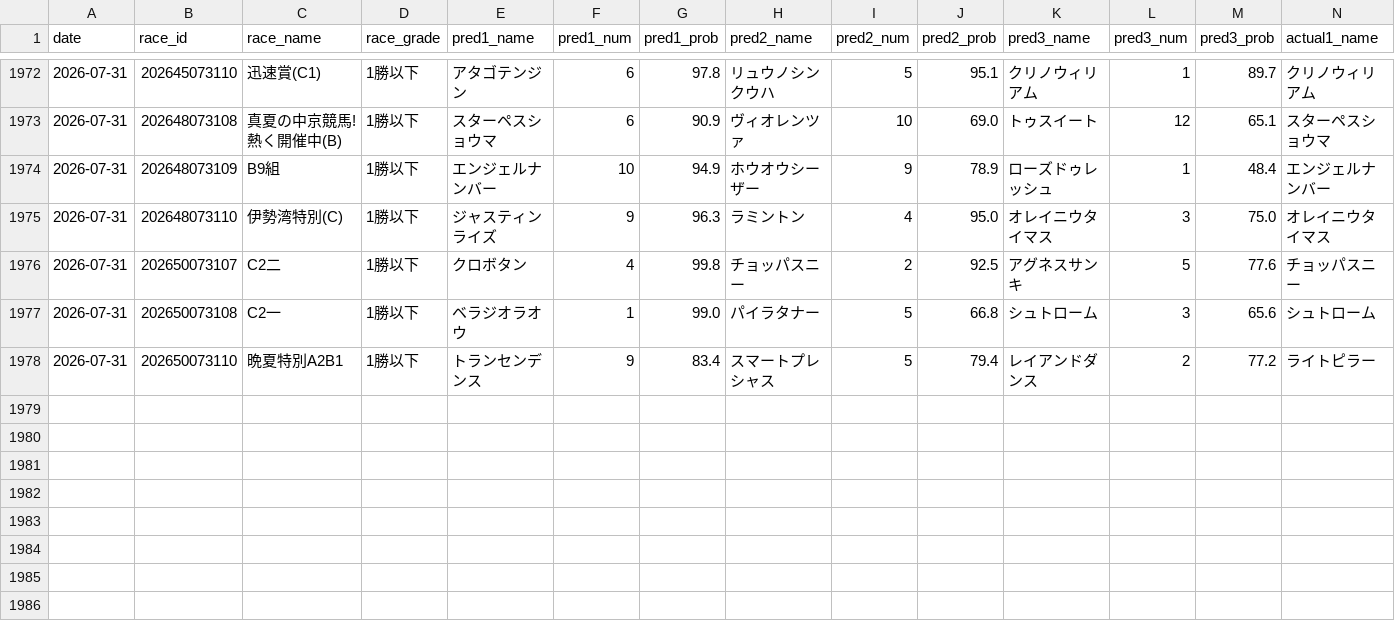
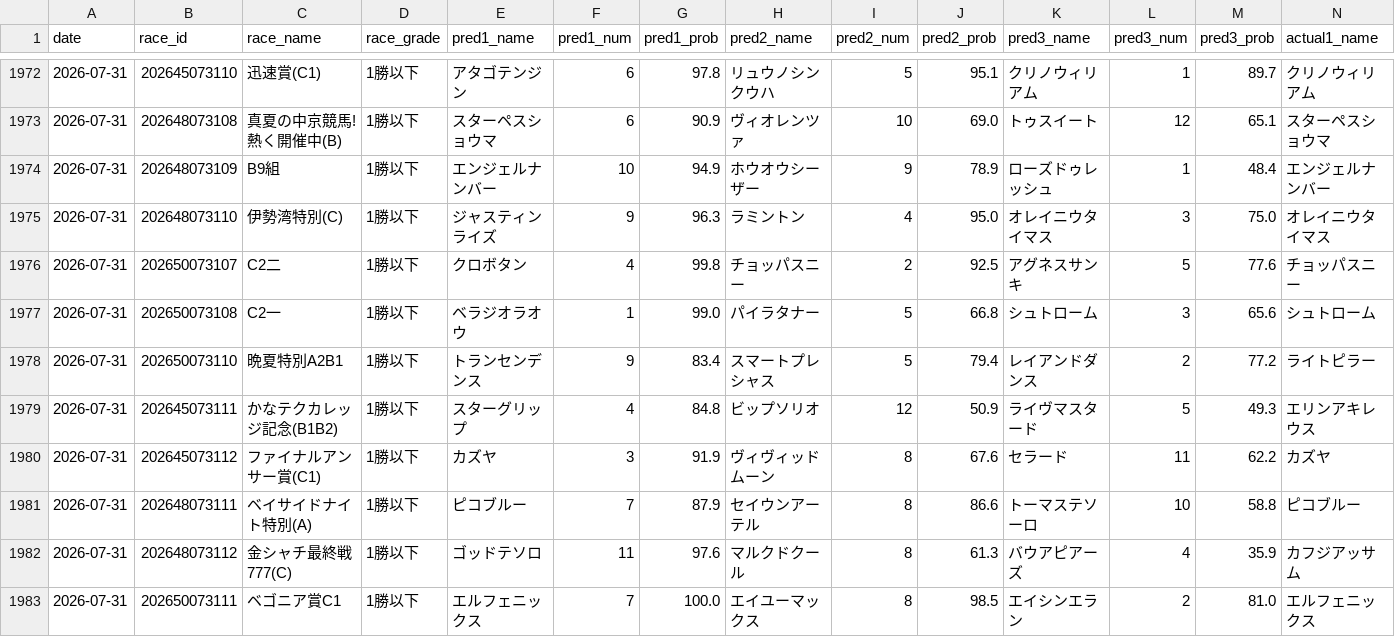
Before and after one commit to yssohrrs206038s-oss/keiba-nar, a CSV file: keiba_predictor/data/results_history.csv, drawn as a sheet; only a part is shown, gaps mark what is left out; rows hold the shown columns only; the diff names each change by its address in the sheet, - before the commit and + after, or states it on an @@ line.

```diff
--- a/keiba_predictor/data/results_history.csv
+++ b/keiba_predictor/data/results_history.csv
+row 1979: 2026-07-31 | 202645073111 | かなテクカレッジ記念(B1B2) | 1勝以下 | スターグリップ | 4 | 84.8 | ビップソリオ | 12 | 50.9 | ライヴマスタード | 5 | 49.3 | エリンアキレウス
+row 1980: 2026-07-31 | 202645073112 | ファイナルアンサー賞(C1) | 1勝以下 | カズヤ | 3 | 91.9 | ヴィヴィッドムーン | 8 | 67.6 | セラード | 11 | 62.2 | カズヤ
+row 1981: 2026-07-31 | 202648073111 | ベイサイドナイト特別(A) | 1勝以下 | ピコブルー | 7 | 87.9 | セイウンアーテル | 8 | 86.6 | トーマステソーロ | 10 | 58.8 | ピコブルー
+row 1982: 2026-07-31 | 202648073112 | 金シャチ最終戦777(C) | 1勝以下 | ゴッドテソロ | 11 | 97.6 | マルクドクール | 8 | 61.3 | バウアピアーズ | 4 | 35.9 | カフジアッサム
+row 1983: 2026-07-31 | 202650073111 | ベゴニア賞C1 | 1勝以下 | エルフェニックス | 7 | 100.0 | エイユーマックス | 8 | 98.5 | エイシンエラン | 2 | 81.0 | エルフェニックス
```
